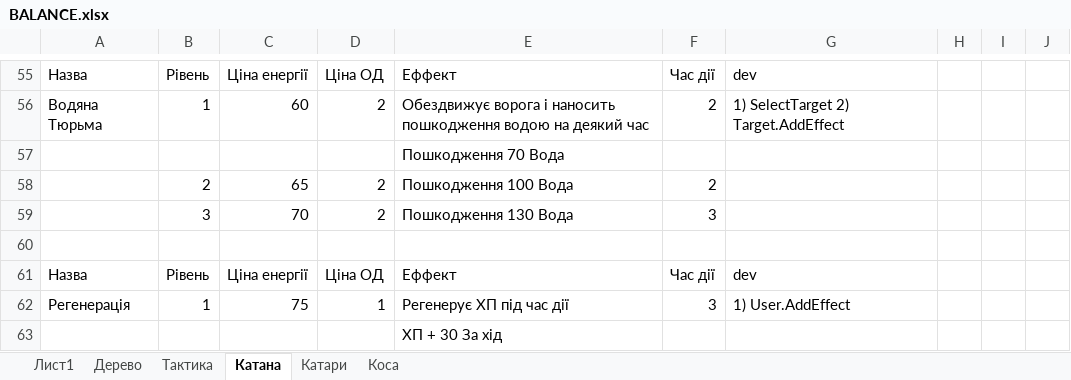
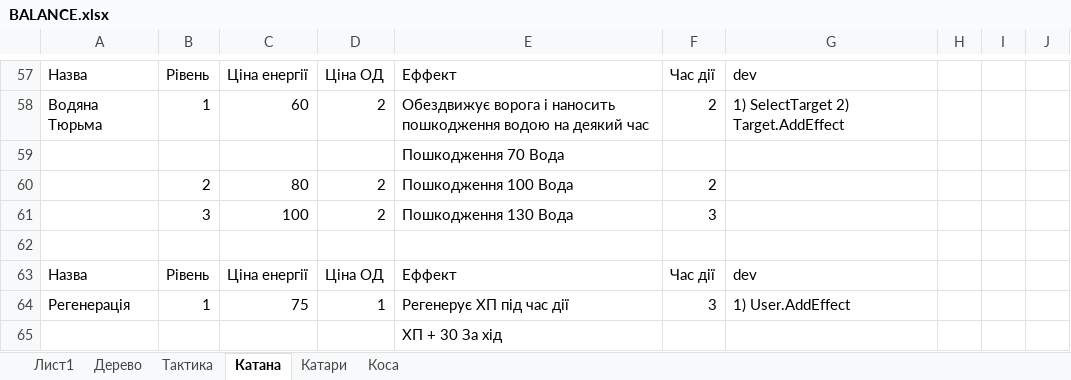
Before and after one commit to Sanchoserik/Adventure, an Excel workbook: Assets/Resources/xml/BALANCE.xlsx, sheet Катана, drawn as a sheet; only a part is shown, gaps mark what is left out; values as stored, in another font and other column widths than the file's, no borders; addresses are those after the commit; the diff covers the shown part only; the diff names each change by its address in the sheet, - before the commit and + after, or states it on an @@ line.

```diff
--- a/Assets/Resources/xml/BALANCE.xlsx (sheet Катана)
+++ b/Assets/Resources/xml/BALANCE.xlsx (sheet Катана)
-C60: 65
+C60: 80
-C61: 70
+C61: 100
```
Also changed, not shown: 3 added rows, 1 removed row and 18 edited cells elsewhere in this sheet, sheet Тактика, sheet Дерево, 1 other file.
